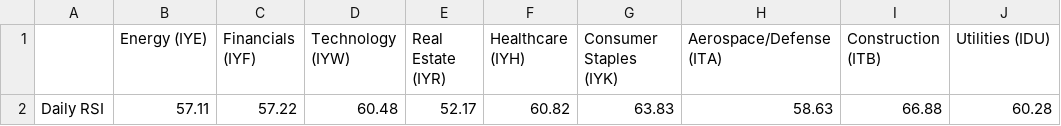
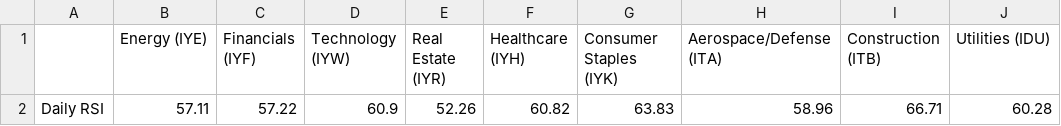
Before and after one commit to swpowell/streamlit-options, a CSV file: data/sectorRSI.csv, drawn as a sheet; only a part is shown; the diff names each change by its address in the sheet, - before the commit and + after, or states it on an @@ line.

Commit message:
RSI update

```diff
--- a/data/sectorRSI.csv
+++ b/data/sectorRSI.csv
-D2 (Technology (IYW)): 60.48
+D2 (Technology (IYW)): 60.9
-E2 (Real Estate (IYR)): 52.17
+E2 (Real Estate (IYR)): 52.26
-H2 (Aerospace/Defense (ITA)): 58.63
+H2 (Aerospace/Defense (ITA)): 58.96
-I2 (Construction (ITB)): 66.88
+I2 (Construction (ITB)): 66.71
```
